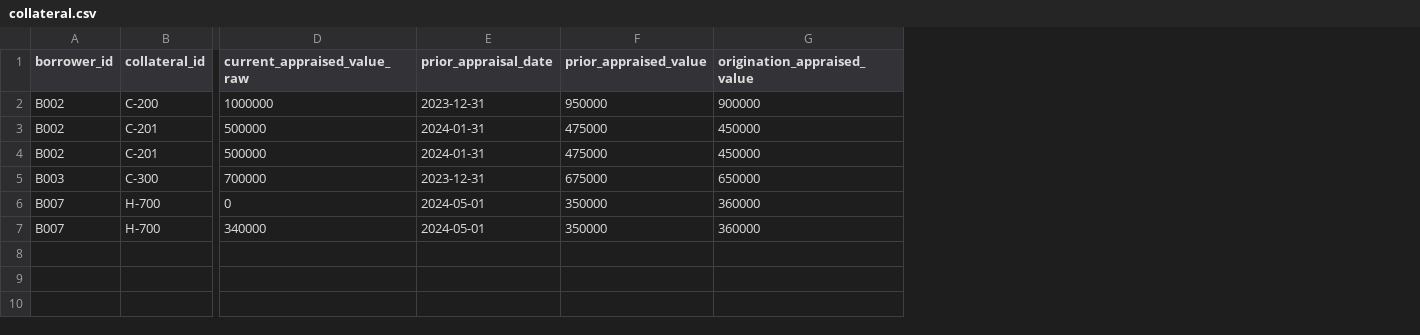
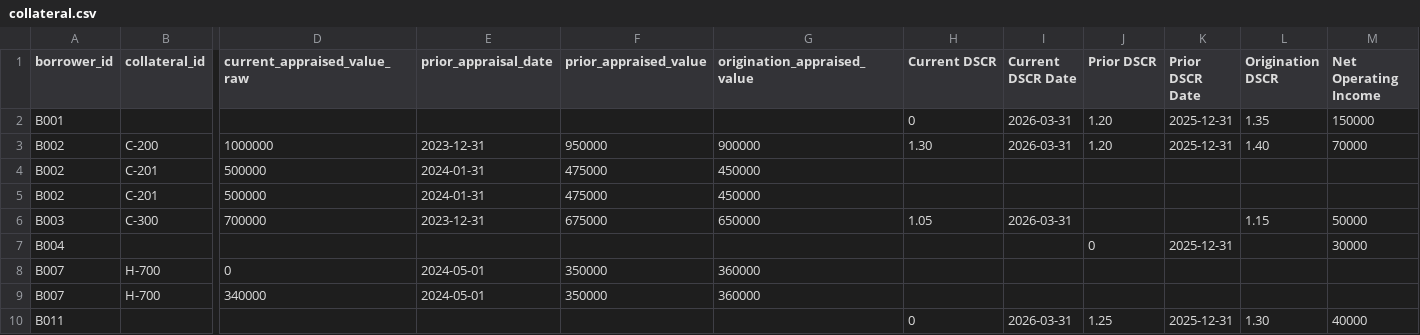
Before and after one commit to JackEPepper/Stress-Test-Engine, a CSV file: examples/data/collateral.csv, drawn as a sheet; only a part is shown, gaps mark what is left out; addresses are those after the commit; rows hold the shown columns only; the diff names each change by its address in the sheet, - before the commit and + after, or states it on an @@ line.

```diff
--- a/examples/data/collateral.csv
+++ b/examples/data/collateral.csv
+column H (Current DSCR), rows 3-6: 1.30 |  |  | 1.05
+column I (Current DSCR Date), rows 3-6: 2026-03-31 |  |  | 2026-03-31
+column J (Prior DSCR), row 3: 1.20
+column K (Prior DSCR Date), row 3: 2025-12-31
+column L (Origination DSCR), rows 3-6: 1.40 |  |  | 1.15
+column M (Net Operating Income), rows 3-6: 70000 |  |  | 50000
+row 2: B001 |  |  |  |  |  | 0 | 2026-03-31 | 1.20 | 2025-12-31 | 1.35 | 150000
+row 7: B004 |  |  |  |  |  |  |  | 0 | 2025-12-31 |  | 30000
+row 10: B011 |  |  |  |  |  | 0 | 2026-03-31 | 1.25 | 2025-12-31 | 1.30 | 40000
```
Also changed, not shown: examples/data/financials.csv, 39 other files.
